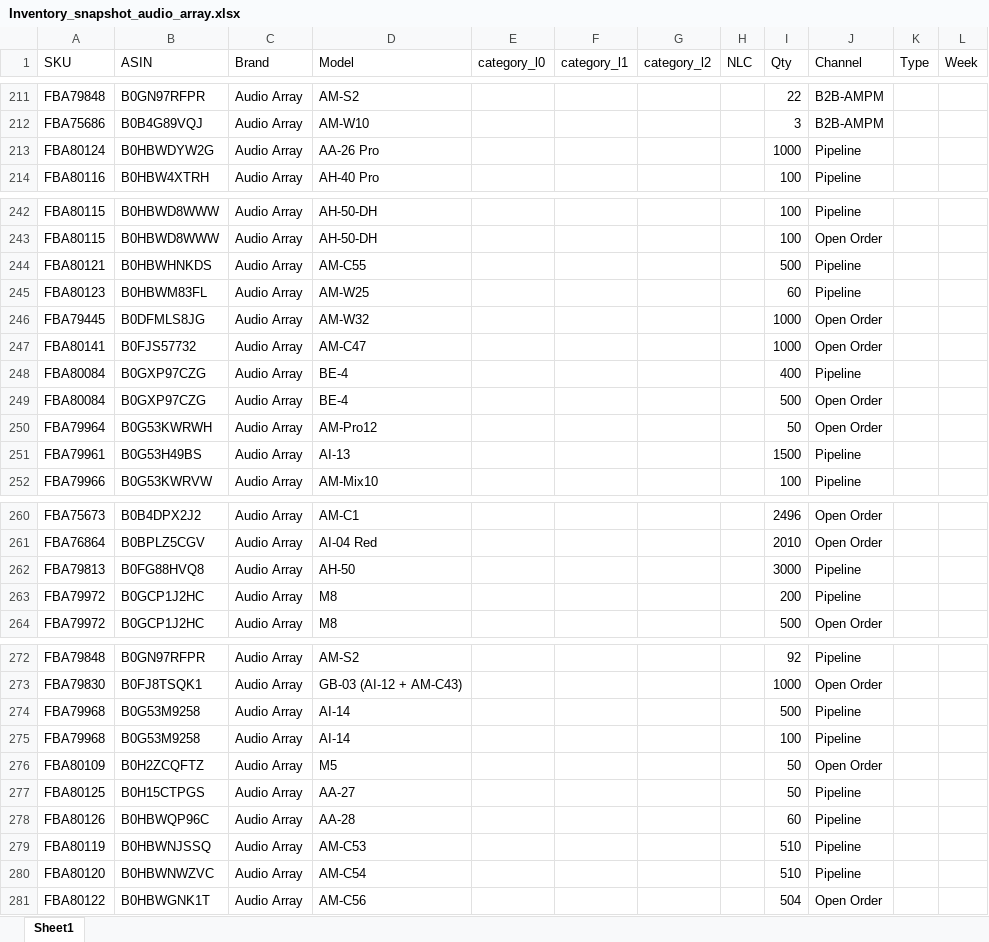
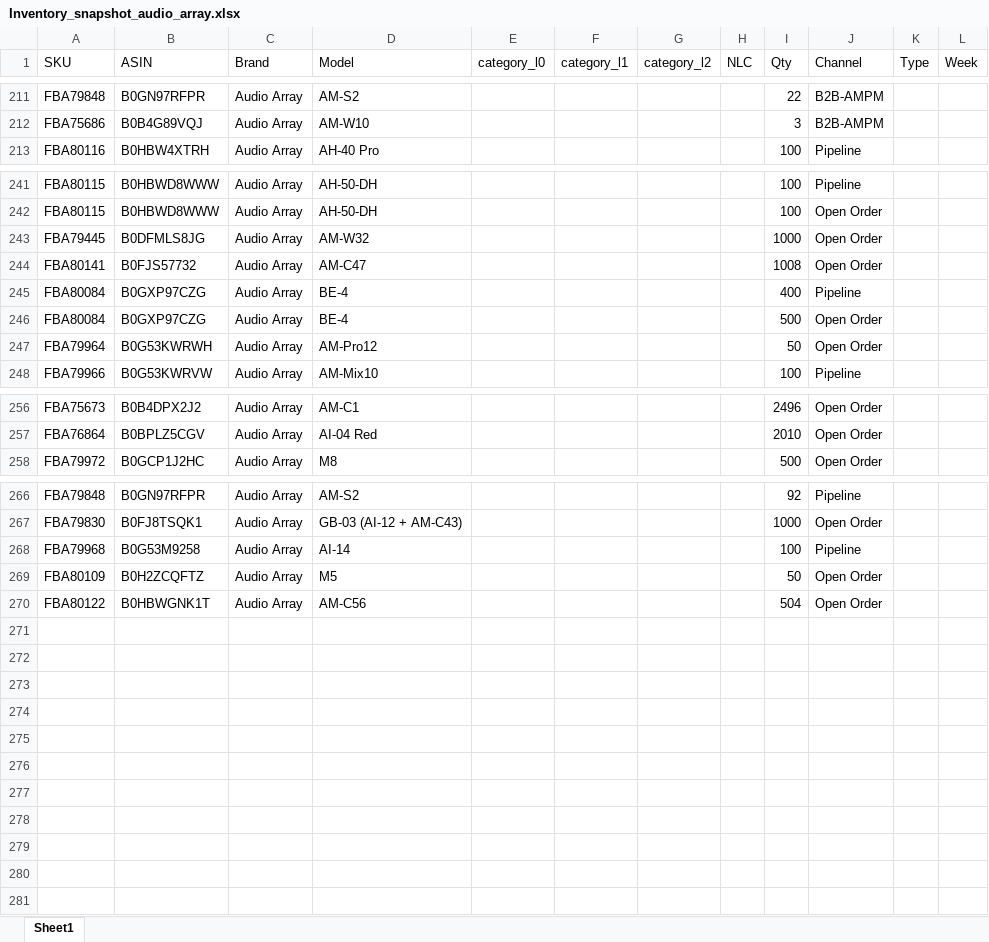
Before and after one commit to nitesh-lang/am-replenishment, an Excel workbook: data/input/Inventory_snapshot_audio_array.xlsx, sheet Sheet1, drawn as a sheet; only a part is shown, gaps mark what is left out; values as stored, in another font and other column widths than the file's, no borders; removed rows and columns are numbered as before the commit, all else as after; the diff names each change by its address in the sheet, - before the commit and + after, or states it on an @@ line.

```diff
--- a/data/input/Inventory_snapshot_audio_array.xlsx (sheet Sheet1)
+++ b/data/input/Inventory_snapshot_audio_array.xlsx (sheet Sheet1)
-row 213: FBA80124 | B0HBWDYW2G | Audio Array | AA-26 Pro |  |  |  |  | 1000 | Pipeline
-row 244: FBA80121 | B0HBWHNKDS | Audio Array | AM-C55 |  |  |  |  | 500 | Pipeline
-row 245: FBA80123 | B0HBWM83FL | Audio Array | AM-W25 |  |  |  |  | 60 | Pipeline
-I244 (Qty): 1000
+I244 (Qty): 1008
-row 251: FBA79961 | B0G53H49BS | Audio Array | AI-13 |  |  |  |  | 1500 | Pipeline
-row 262: FBA79813 | B0FG88HVQ8 | Audio Array | AH-50 |  |  |  |  | 3000 | Pipeline
-row 263: FBA79972 | B0GCP1J2HC | Audio Array | M8 |  |  |  |  | 200 | Pipeline
-row 274: FBA79968 | B0G53M9258 | Audio Array | AI-14 |  |  |  |  | 500 | Pipeline
-row 277: FBA80125 | B0H15CTPGS | Audio Array | AA-27 |  |  |  |  | 50 | Pipeline
-row 278: FBA80126 | B0HBWQP96C | Audio Array | AA-28 |  |  |  |  | 60 | Pipeline
-row 279: FBA80119 | B0HBWNJSSQ | Audio Array | AM-C53 |  |  |  |  | 510 | Pipeline
-row 280: FBA80120 | B0HBWNWZVC | Audio Array | AM-C54 |  |  |  |  | 510 | Pipeline
```
Also changed, not shown: data/input/Inventory_snapshot_WM.xlsx, data/input/Inventory_snapshot_tonor.xlsx, 1 other file.
